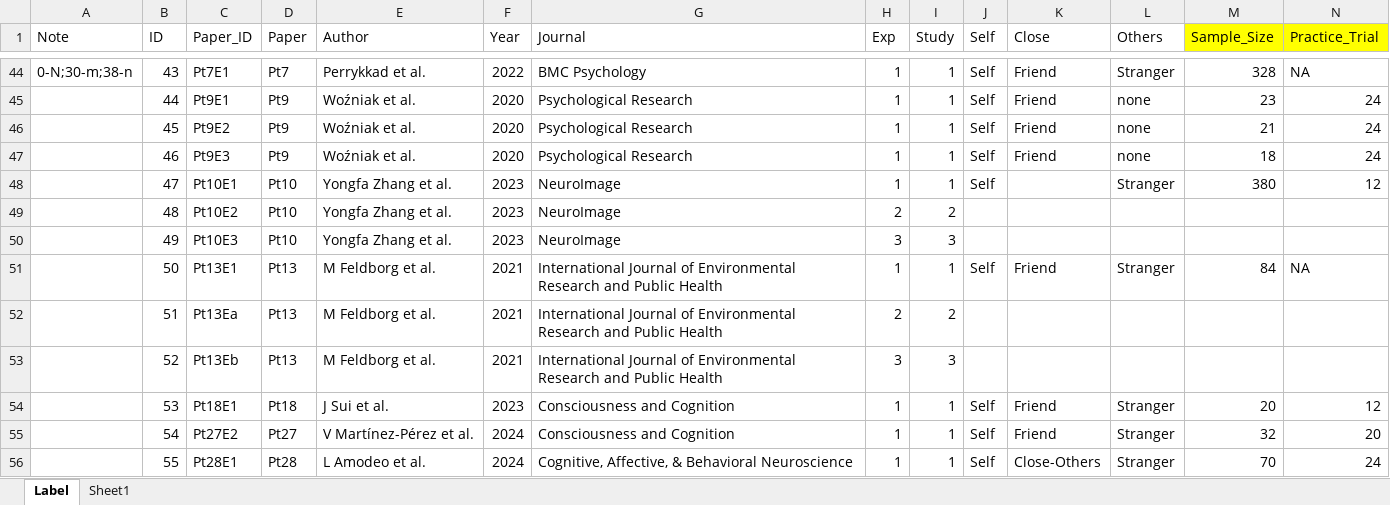
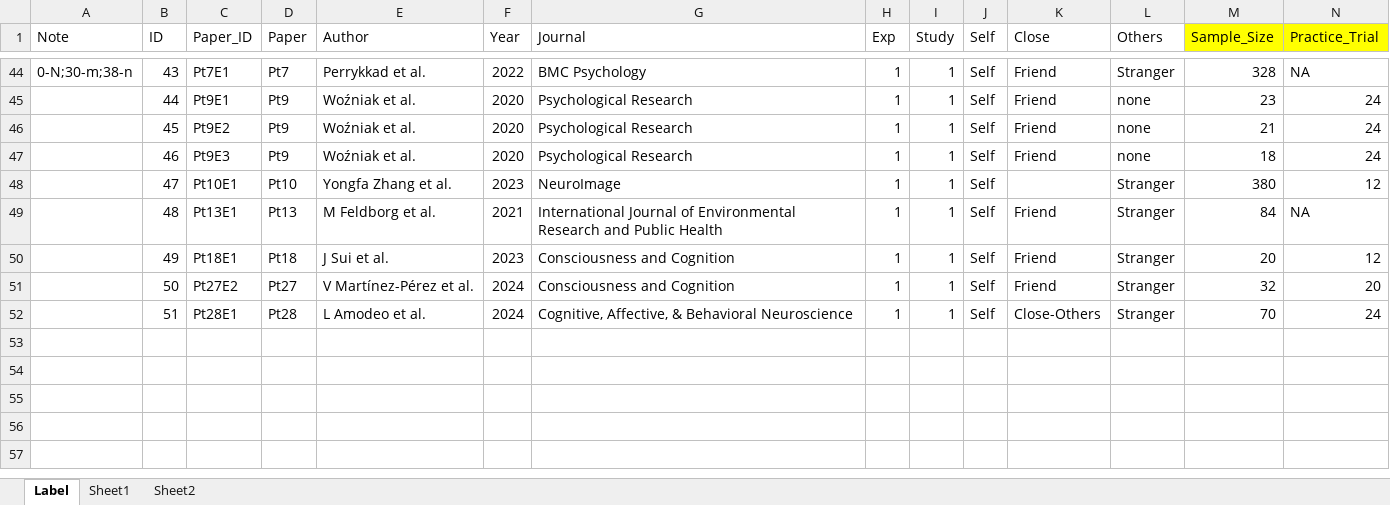
Before and after one commit to WangOldBig/SPE_Database, an Excel workbook: Label.xlsx, sheet Label, drawn as a sheet; only a part is shown, gaps mark what is left out; values as stored, in another font and other column widths than the file's, no borders; removed rows and columns are numbered as before the commit, all else as after; rows hold the shown columns only; the diff names each change by its address in the sheet, - before the commit and + after, or states it on an @@ line.

Commit message:
Update Reports and Label

```diff
--- a/Label.xlsx (sheet Label)
+++ b/Label.xlsx (sheet Label)
+sheet tab: Sheet2
-row 49:  | 48 | Pt10E2 | Pt10 | Yongfa Zhang et al. | 2023 | NeuroImage | 2 | 2
-row 50:  | 49 | Pt10E3 | Pt10 | Yongfa Zhang et al. | 2023 | NeuroImage | 3 | 3
-B49 (ID): 50
+B49 (ID): 48
-row 52:  | 51 | Pt13Ea | Pt13 | M Feldborg et al. | 2021 | International Journal of Environmental Research and Public Health | 2 | 2
-row 53:  | 52 | Pt13Eb | Pt13 | M Feldborg et al. | 2021 | International Journal of Environmental Research and Public Health | 3 | 3
-B50 (ID): 53
+B50 (ID): 49
-B51 (ID): 54
+B51 (ID): 50
-B52 (ID): 55
+B52 (ID): 51
```
Also changed, not shown: 8 other files.
